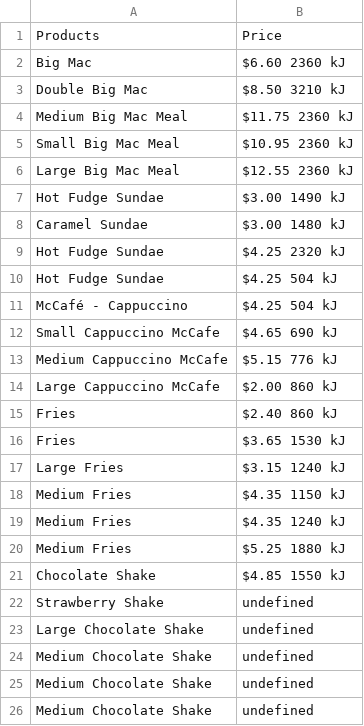
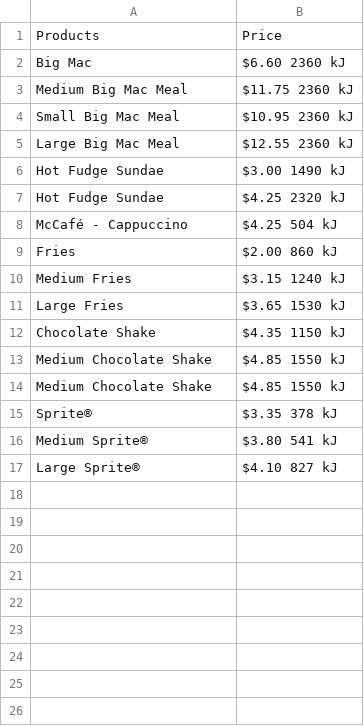
Before and after one commit to Kripu77/Pricescrapper, a CSV file: results/Ryde_Product_Extract_16052022.csv, drawn as a sheet.

```diff
--- a/results/Ryde_Product_Extract_16052022.csv
+++ b/results/Ryde_Product_Extract_16052022.csv
@@ -2,3 +2,2 @@ Products, Price
 Big Mac, $6.60  2360 kJ
-Double Big Mac, $8.50  3210 kJ
 Medium Big Mac Meal, $11.75  2360 kJ
@@ -7,20 +6,12 @@ Large Big Mac Meal, $12.55  2360 kJ
 Hot Fudge Sundae, $3.00  1490 kJ
-Caramel Sundae, $3.00  1480 kJ
 Hot Fudge Sundae, $4.25  2320 kJ
-Hot Fudge Sundae, $4.25  504 kJ
 McCafé - Cappuccino, $4.25  504 kJ
-Small Cappuccino McCafe, $4.65  690 kJ
-Medium Cappuccino McCafe, $5.15  776 kJ
-Large Cappuccino McCafe, $2.00  860 kJ
-Fries, $2.40  860 kJ
-Fries, $3.65  1530 kJ
-Large Fries, $3.15  1240 kJ
-Medium Fries, $4.35  1150 kJ
-Medium Fries, $4.35  1240 kJ
-Medium Fries, $5.25  1880 kJ
-Chocolate Shake, $4.85  1550 kJ
-Strawberry Shake, undefined
-Large Chocolate Shake, undefined
-Medium Chocolate Shake, undefined
-Medium Chocolate Shake, undefined
-Medium Chocolate Shake, undefined
+Fries, $2.00  860 kJ
+Medium Fries, $3.15  1240 kJ
+Large Fries, $3.65  1530 kJ
+Chocolate Shake, $4.35  1150 kJ
+Medium Chocolate Shake, $4.85  1550 kJ
+Medium Chocolate Shake, $4.85  1550 kJ
+Sprite®, $3.35  378 kJ
+Medium Sprite®, $3.80  541 kJ
+Large Sprite®, $4.10  827 kJ
```
Also changed, not shown: 2 other files.
